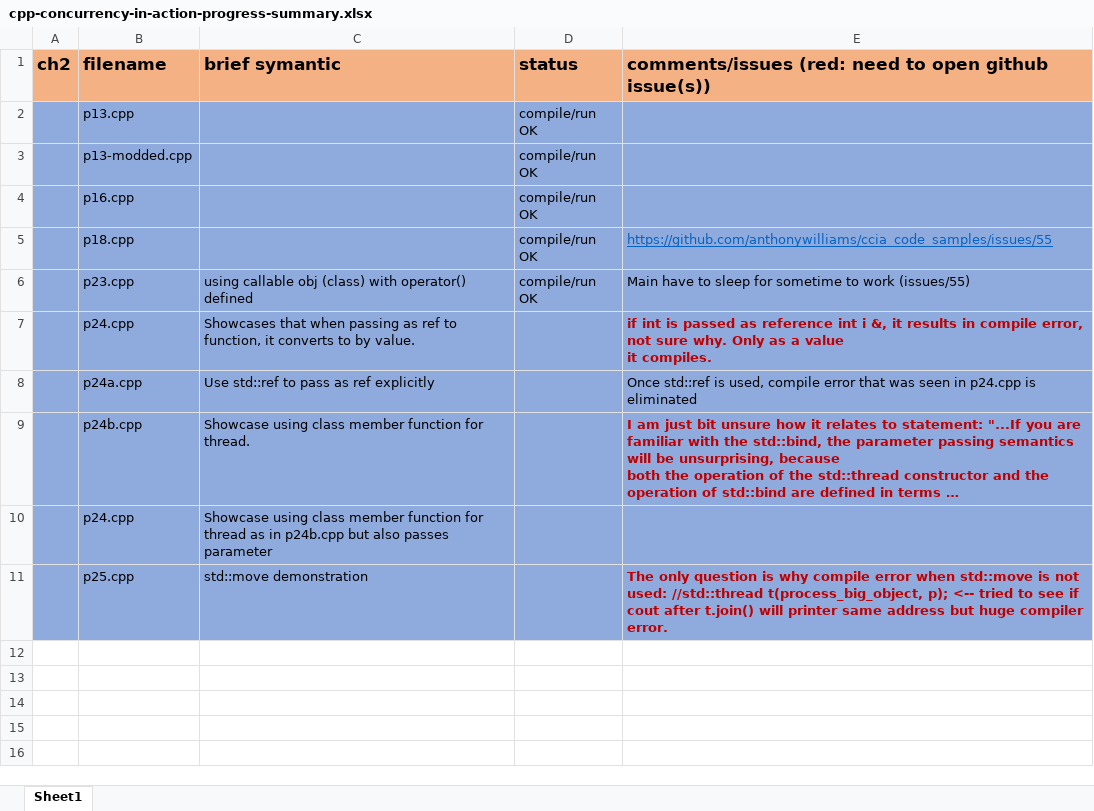
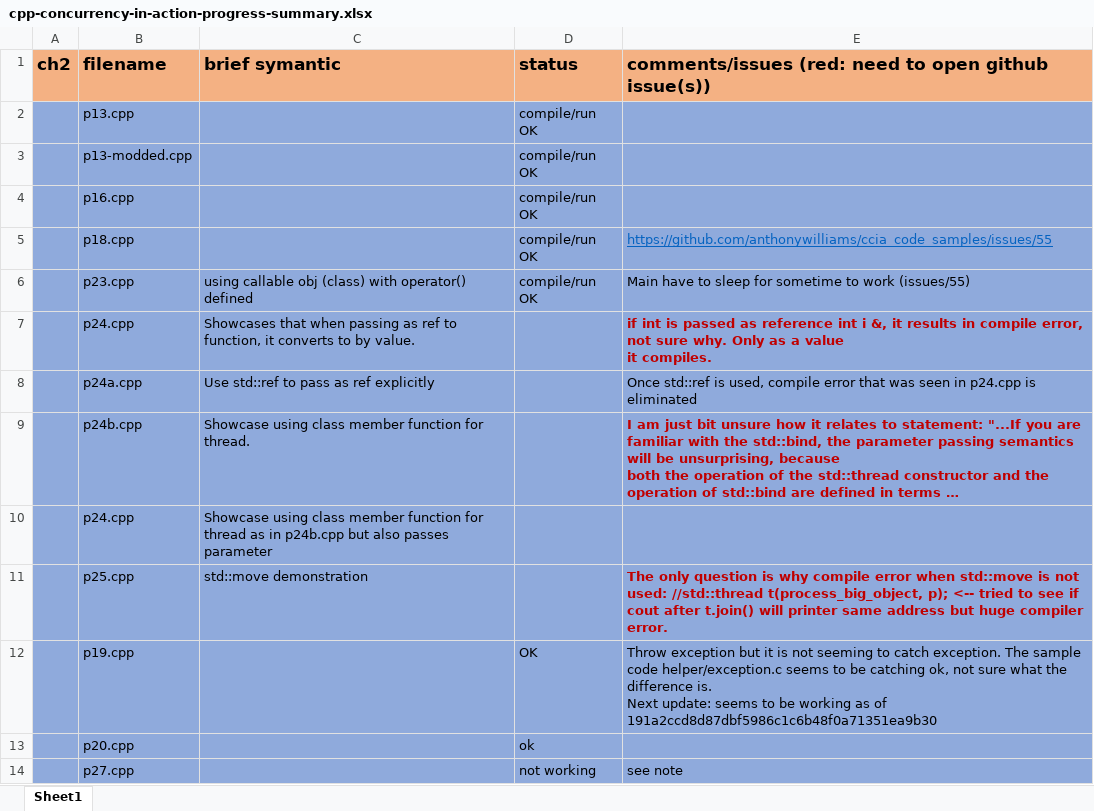
Before and after one commit to gggh900/codelab-cpp-mirror, an Excel workbook: exercises/cpp-concurrency-in-action/cpp-concurrency-in-action-progress-summary.xlsx, sheet Sheet1, drawn as a sheet; long unchanged cells end in …; values as stored, in another font and other column widths than the file's, no borders; ↵ is a line break in a cell; the diff names each change by its address in the sheet, - before the commit and + after, or states it on an @@ line.

Commit message:
xlsx: update till p27.cpp

```diff
--- a/exercises/cpp-concurrency-in-action/cpp-concurrency-in-action-progress-summary.xlsx (sheet Sheet1)
+++ b/exercises/cpp-concurrency-in-action/cpp-concurrency-in-action-progress-summary.xlsx (sheet Sheet1)
+row 12:  | p19.cpp |  | OK | Throw exception but it is not seeming to catch exception. The sample code helper/exception.c seems to be catching ok, not sure what the difference is. ↵ Next update: seems to be working as of 191a2ccd8d87dbf5986c1c6b48f0a71351ea9b30
+row 13:  | p20.cpp |  | ok
+row 14:  | p27.cpp |  | not working | see note
```
